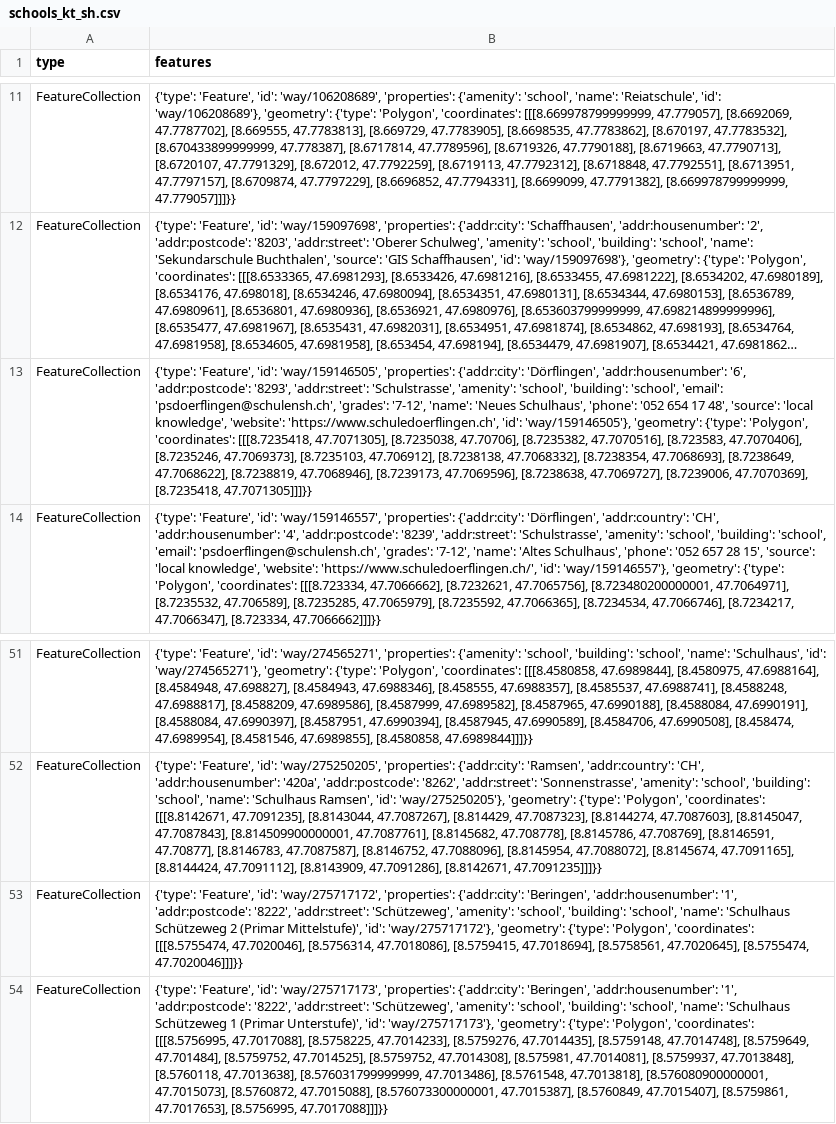
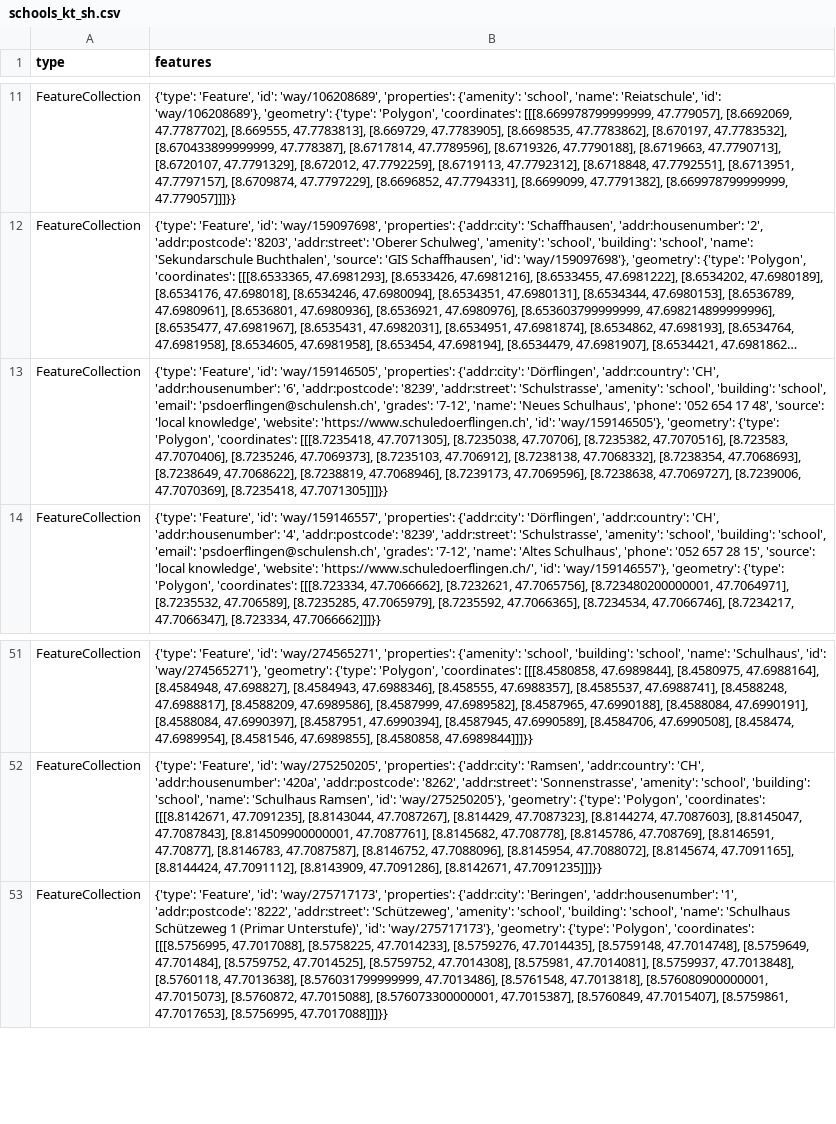
Before and after one commit to chnuessli/elz-data, a CSV file: data/csv/schools/schools_kt_sh.csv, drawn as a sheet; only a part is shown, gaps mark what is left out; long unchanged cells end in …; the diff names each change by its address in the sheet, - before the commit and + after, or states it on an @@ line.

```diff
--- a/data/csv/schools/schools_kt_sh.csv
+++ b/data/csv/schools/schools_kt_sh.csv
-B13 (features): …{'addr:city': 'Dörflingen', 'addr:housenumber': '6', 'addr:postcode': '8293', 'addr:street': 'Schulstrasse',…
+B13 (features): …{'addr:city': 'Dörflingen', 'addr:country': 'CH', 'addr:housenumber': '6', 'addr:postcode': '8239', 'addr:street': 'Schulstrasse',…
-row 53: FeatureCollection | {'type': 'Feature', 'id': 'way/275717172', 'properties': {'addr:city': 'Beringen', 'addr:housenumber': '1', 'addr:postcode': '8222', 'addr:street': 'Schützeweg', 'amenity': 'school', 'building': 'school', 'name': 'Schulhaus Schützeweg 2 (Primar Mittelstufe)', 'id': 'way/275717172'}, 'geometry': {'type': 'Polygon', 'coordinates': [[[8.5755474, 47.7020046], [8.5756314, 47.7018086], [8.5759415, 47.7018694], [8.5758561, 47.7020645], [8.5755474, 47.7020046]]]}}
```
Also changed, not shown: data/csv/access/gates/gates_kt_zh.csv, data/csv/facilities/nursing_home/nursing_home_dispo_srz.csv, 13 other files.
